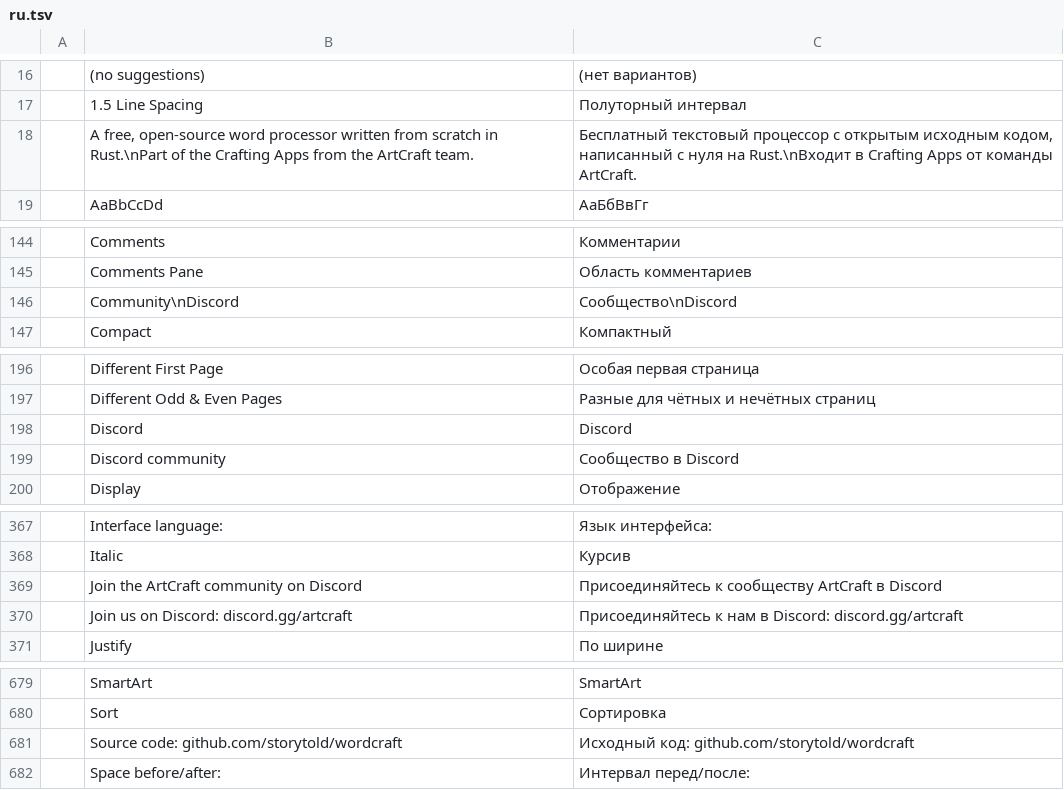
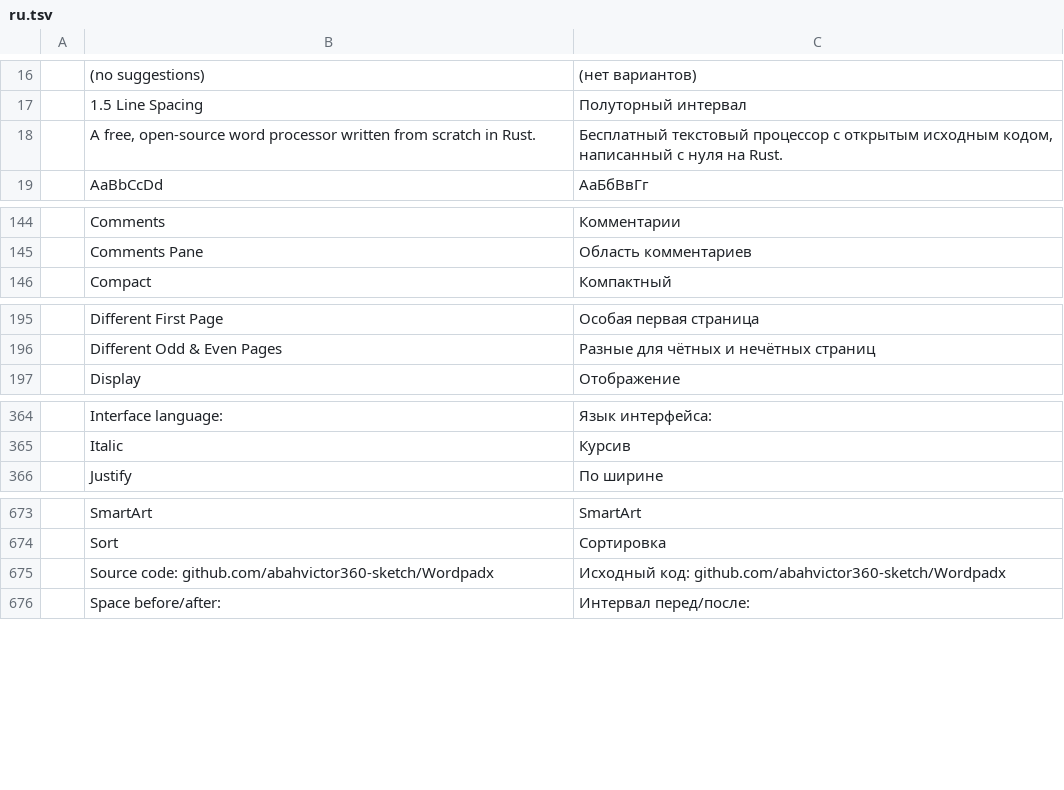
Before and after one commit to abahvictor360-sketch/Wordpadx, a TSV file: crates/ui-egui/src/i18n/ru.tsv, drawn as a sheet; only a part is shown, gaps mark what is left out; the diff covers the shown part only.

```diff
--- a/crates/ui-egui/src/i18n/ru.tsv
+++ b/crates/ui-egui/src/i18n/ru.tsv
@@ -17,3 +17,3 @@
 	1.5 Line Spacing	Полуторный интервал
-	A free, open-source word processor written from scratch in Rust.\nPart of the Crafting Apps from the ArtCraft team.	Бесплатный текстовый процессор с открытым исходным кодом, написанный с нуля на Rust.\nВходит в Crafting Apps от команды ArtCraft.
+	A free, open-source word processor written from scratch in Rust.	Бесплатный текстовый процессор с открытым исходным кодом, написанный с нуля на Rust.
 	AaBbCcDd	АаБбВвГг
@@ -145,3 +145,2 @@
 	Comments Pane	Область комментариев
-	Community\nDiscord	Сообщество\nDiscord
 	Compact	Компактный
@@ -197,4 +196,2 @@
 	Different Odd & Even Pages	Разные для чётных и нечётных страниц
-	Discord	Discord
-	Discord community	Сообщество в Discord
 	Display	Отображение
@@ -368,4 +365,2 @@
 	Italic	Курсив
-	Join the ArtCraft community on Discord	Присоединяйтесь к сообществу ArtCraft в Discord
-	Join us on Discord: discord.gg/artcraft	Присоединяйтесь к нам в Discord: discord.gg/artcraft
 	Justify	По ширине
@@ -680,3 +674,3 @@
 	Sort	Сортировка
-	Source code: github.com/storytold/wordcraft	Исходный код: github.com/storytold/wordcraft
+	Source code: github.com/abahvictor360-sketch/Wordpadx	Исходный код: github.com/abahvictor360-sketch/Wordpadx
 	Space before/after:	Интервал перед/после:
```
Also changed, not shown: 2 removed rows elsewhere in this file, crates/ui-egui/src/i18n/es.tsv, crates/ui-egui/src/i18n/it.tsv, 21 other files.
